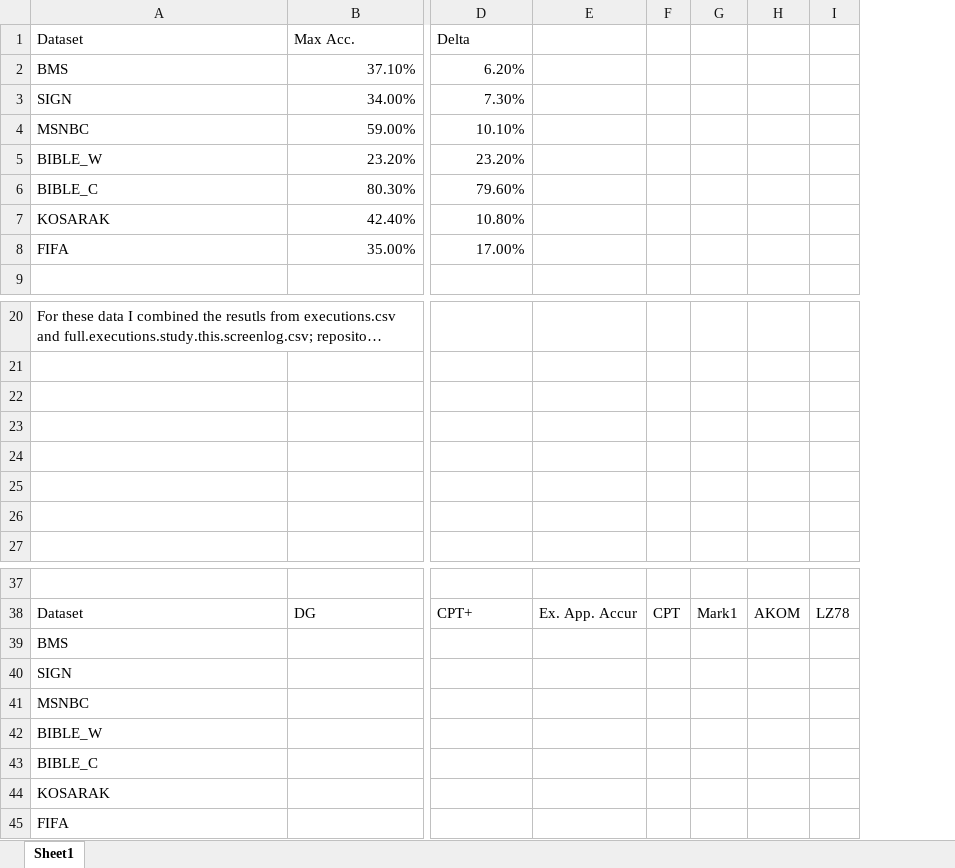
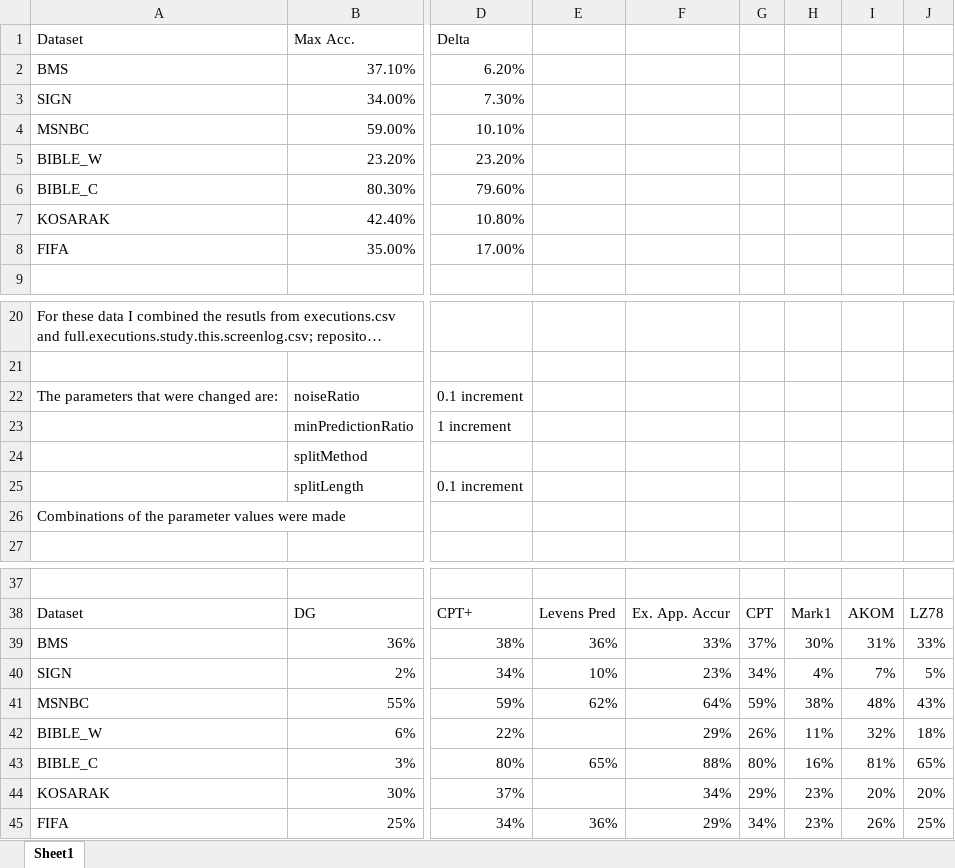
Before and after one commit to rafkt/Predictors_tests, an Excel workbook: CPT+_accur_variance.xlsx, sheet Sheet1, drawn as a sheet; only a part is shown, gaps mark what is left out; long unchanged cells end in …; values as stored, in another font and other column widths than the file's, no borders; charts and pictures not drawn; removed rows and columns are numbered as before the commit, all else as after; rows hold the shown columns only; the diff names each change by its address in the sheet, - before the commit and + after, or states it on an @@ line.

Commit message:
Filling spreadsheet CPT+_accur+variance

```diff
--- a/CPT+_accur_variance.xlsx (sheet Sheet1)
+++ b/CPT+_accur_variance.xlsx (sheet Sheet1)
-column E, row 38: Ex. App. Accur
-column F, row 38: CPT
-column G, row 38: Mark1
-column H, row 38: AKOM
-column I, row 38: LZ78
+column E, row 38: Levens Pred
+column F, row 38: Ex. App. Accur
+column G, row 38: CPT
+column H, row 38: Mark1
+column I, row 38: AKOM
+column J, row 38: LZ78
-row 22: (empty)
+row 22: The parameters that were changed are: | noiseRatio | 0.1 increment
-row 23: (empty)
+row 23:  | minPredictionRatio | 1 increment
-row 24: (empty)
+row 24:  | splitMethod
-row 25: (empty)
+row 25:  | splitLength | 0.1 increment
-A26: (empty)
+A26: Combinations of the parameter values were made
-row 39: BMS
-row 40: SIGN
-row 41: MSNBC
-row 42: BIBLE_W
-row 43: BIBLE_C
-row 44: KOSARAK
-row 45: FIFA
+row 39: BMS | 36% | 38% | 36% | 33% | 37% | 30% | 31% | 33%
+row 40: SIGN | 2% | 34% | 10% | 23% | 34% | 4% | 7% | 5%
+row 41: MSNBC | 55% | 59% | 62% | 64% | 59% | 38% | 48% | 43%
+row 42: BIBLE_W | 6% | 22% |  | 29% | 26% | 11% | 32% | 18%
+row 43: BIBLE_C | 3% | 80% | 65% | 88% | 80% | 16% | 81% | 65%
+row 44: KOSARAK | 30% | 37% |  | 34% | 29% | 23% | 20% | 20%
+row 45: FIFA | 25% | 34% | 36% | 29% | 34% | 23% | 26% | 25%
```
Also changed, not shown: charts or pictures, 1 other file.
